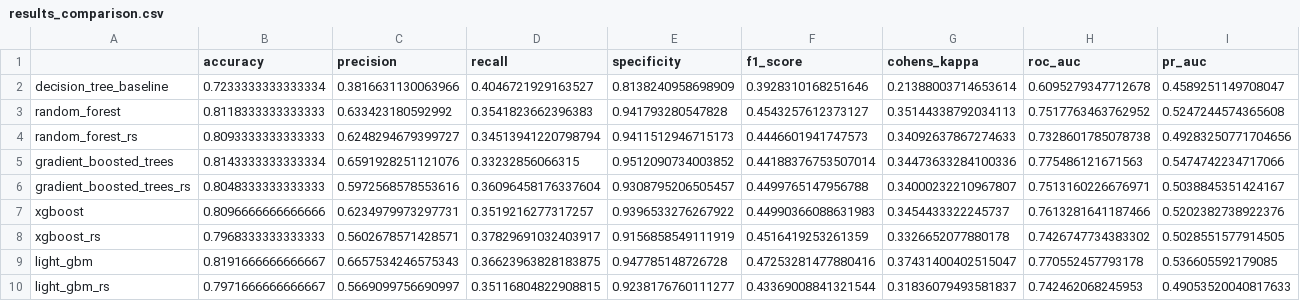
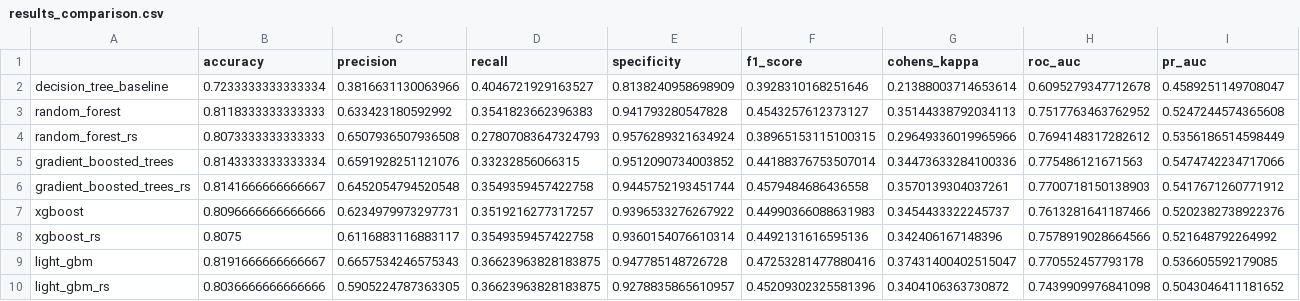
Before and after one commit to mecha2k/py-finance-cook, a CSV file: src/data/results_comparison.csv, drawn as a sheet.

```diff
--- a/src/data/results_comparison.csv
+++ b/src/data/results_comparison.csv
@@ -3,8 +3,8 @@ decision_tree_baseline,0.7233333333333334,0.3816631130063966,0.4046721929163527,
 random_forest,0.8118333333333333,0.633423180592992,0.3541823662396383,0.941793280547828,0.4543257612373127,0.35144338792034113,0.7517763463762952,0.5247244574365608
-random_forest_rs,0.8093333333333333,0.6248294679399727,0.34513941220798794,0.9411512946715173,0.4446601941747573,0.34092637867274633,0.7328601785078738,0.49283250771704656
+random_forest_rs,0.8073333333333333,0.6507936507936508,0.27807083647324793,0.9576289321634924,0.38965153115100315,0.29649336019965966,0.7694148317282612,0.5356186514598449
 gradient_boosted_trees,0.8143333333333334,0.6591928251121076,0.33232856066315,0.9512090734003852,0.44188376753507014,0.34473633284100336,0.775486121671563,0.5474742234717066
-gradient_boosted_trees_rs,0.8048333333333333,0.5972568578553616,0.36096458176337604,0.9308795206505457,0.4499765147956788,0.34000232210967807,0.7513160226676971,0.5038845351424167
+gradient_boosted_trees_rs,0.8141666666666667,0.6452054794520548,0.3549359457422758,0.9445752193451744,0.4579484686436558,0.3570139304037261,0.7700718150138903,0.5417671260771912
 xgboost,0.8096666666666666,0.6234979973297731,0.3519216277317257,0.9396533276267922,0.44990366088631983,0.3454433322245737,0.7613281641187466,0.5202382738922376
-xgboost_rs,0.7968333333333333,0.5602678571428571,0.37829691032403917,0.9156858549111919,0.4516419253261359,0.3326652077880178,0.7426747734383302,0.5028551577914505
+xgboost_rs,0.8075,0.6116883116883117,0.3549359457422758,0.9360154076610314,0.4492131616595136,0.342406167148396,0.7578919028664566,0.521648792264992
 light_gbm,0.8191666666666667,0.6657534246575343,0.36623963828183875,0.947785148726728,0.47253281477880416,0.37431400402515047,0.770552457793178,0.536605592179085
-light_gbm_rs,0.7971666666666667,0.5669099756690997,0.35116804822908815,0.9238176760111277,0.43369008841321544,0.31836079493581837,0.742462068245953,0.49053520040817633
+light_gbm_rs,0.8036666666666666,0.5905224787363305,0.36623963828183875,0.9278835865610957,0.45209302325581396,0.3404106363730872,0.7439909976841098,0.5043046411181652
```
Also changed, not shown: 4 other files.
